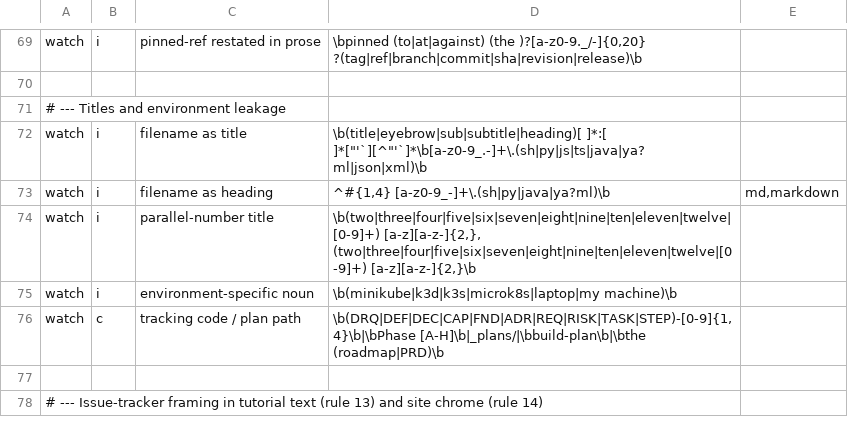
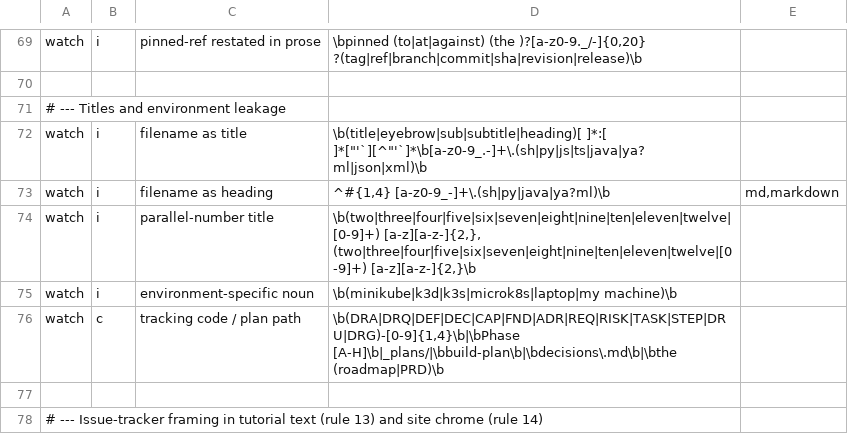
Before and after one commit to patterncatalyst/lgtm-skills, a TSV file: skills/lgtm-professional-voice/scripts/patterns.tsv, drawn as a sheet; only a part is shown, gaps mark what is left out.

Commit message:
fix(professional-voice): catch DRA-/DRU-/DRG- tracking codes and decisions.md in the scanner

```diff
--- a/skills/lgtm-professional-voice/scripts/patterns.tsv
+++ b/skills/lgtm-professional-voice/scripts/patterns.tsv
@@ -75,3 +75,3 @@ watch	i	parallel-number title	\b(two|three|four|five|six|seven|eight|nine|ten|el
 watch	i	environment-specific noun	\b(minikube|k3d|k3s|microk8s|laptop|my machine)\b
-watch	c	tracking code / plan path	\b(DRQ|DEF|DEC|CAP|FND|ADR|REQ|RISK|TASK|STEP)-[0-9]{1,4}\b|\bPhase [A-H]\b|_plans/|\bbuild-plan\b|\bthe (roadmap|PRD)\b
+watch	c	tracking code / plan path	\b(DRA|DRQ|DEF|DEC|CAP|FND|ADR|REQ|RISK|TASK|STEP|DRU|DRG)-[0-9]{1,4}\b|\bPhase [A-H]\b|_plans/|\bbuild-plan\b|\bdecisions\.md\b|\bthe (roadmap|PRD)\b
 
```
